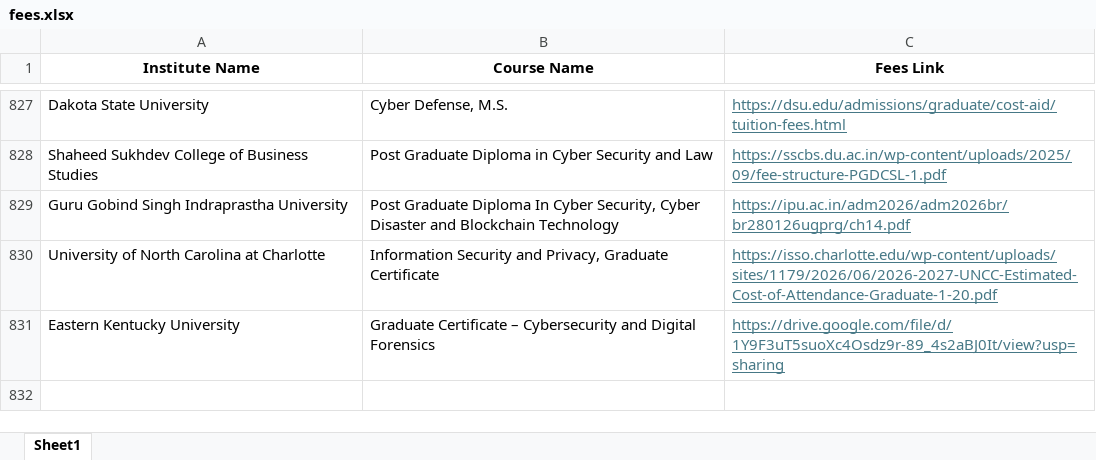
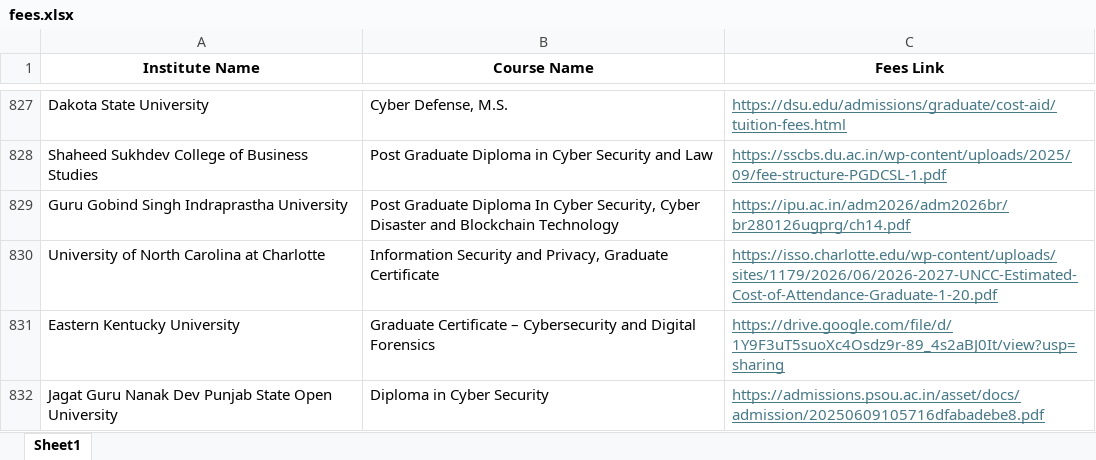
Before and after one commit to Shlok-Parekh09/course-verifier, an Excel workbook: backend/fees.xlsx, sheet Sheet1, drawn as a sheet; only a part is shown, gaps mark what is left out; values as stored, in another font and other column widths than the file's, no borders; table styles not drawn; the diff names each change by its address in the sheet, - before the commit and + after, or states it on an @@ line.

Commit message:
Fix fee table empty rows and make entire row clickable

```diff
--- a/backend/fees.xlsx (sheet Sheet1)
+++ b/backend/fees.xlsx (sheet Sheet1)
+row 832: Jagat Guru Nanak Dev Punjab State Open University | Diploma in Cyber Security | https://admissions.psou.ac.in/asset/docs/admission/20250609105716dfabadebe8.pdf
```
Also changed, not shown: 3 other files.
